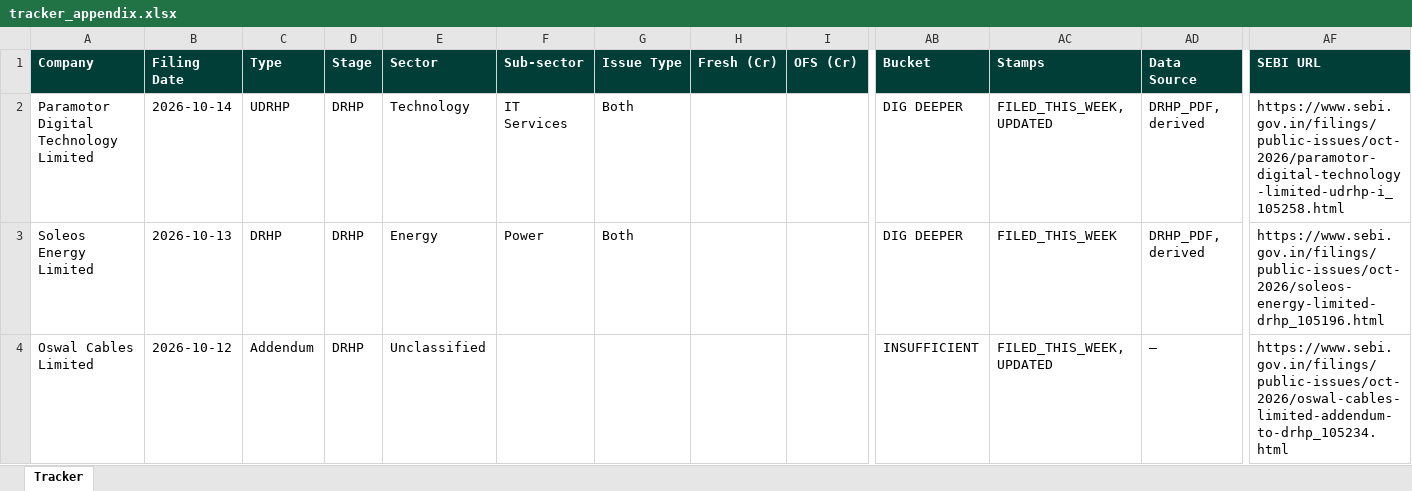
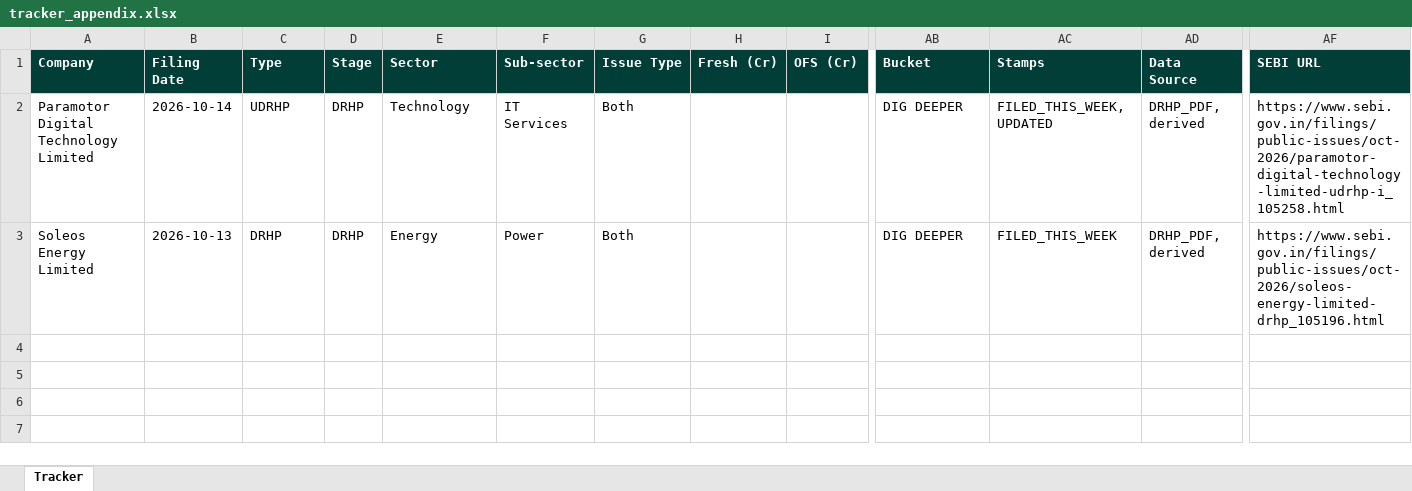
Before and after one commit to techmuns/DRHP, an Excel workbook: data/tracker_appendix.xlsx, sheet Tracker, drawn as a sheet; only a part is shown, gaps mark what is left out; values as stored, in another font and other column widths than the file's, no borders; rows hold the shown columns only; the diff names each change by its address in the sheet, - before the commit and + after, or states it on an @@ line.

```diff
--- a/data/tracker_appendix.xlsx (sheet Tracker)
+++ b/data/tracker_appendix.xlsx (sheet Tracker)
-row 4: Oswal Cables Limited | 2026-10-12 | Addendum | DRHP | Unclassified |  |  |  |  | INSUFFICIENT | FILED_THIS_WEEK, UPDATED | — | https://www.sebi.gov.in/filings/public-issues/oct-2026/oswal-cables-limited-addendum-to-drhp_105234.html
```
Also changed, not shown: 2 other files.
